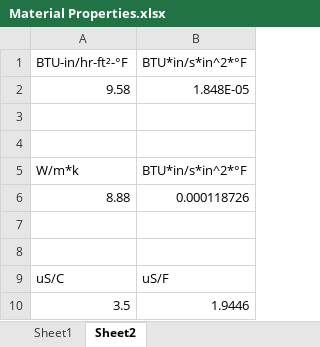
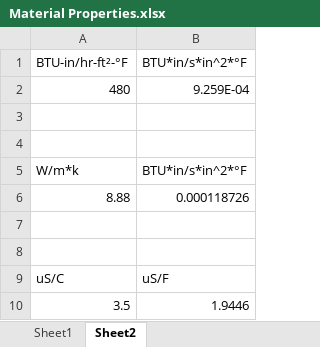
Before and after one commit to carlosgj/Reference, an Excel workbook: Material Properties.xlsx, sheet Sheet2, drawn as a sheet; values as stored, in another font and other column widths than the file's, no borders; removed rows and columns are numbered as before the commit, all else as after; the diff names each change by its address in the sheet, - before the commit and + after, or states it on an @@ line.

```diff
--- a/Material Properties.xlsx (sheet Sheet2)
+++ b/Material Properties.xlsx (sheet Sheet2)
-row 2: 9.58 | 1.848E-05
+row 2: 480 | 9.259E-04
```
Also changed, not shown: sheet Sheet1.
